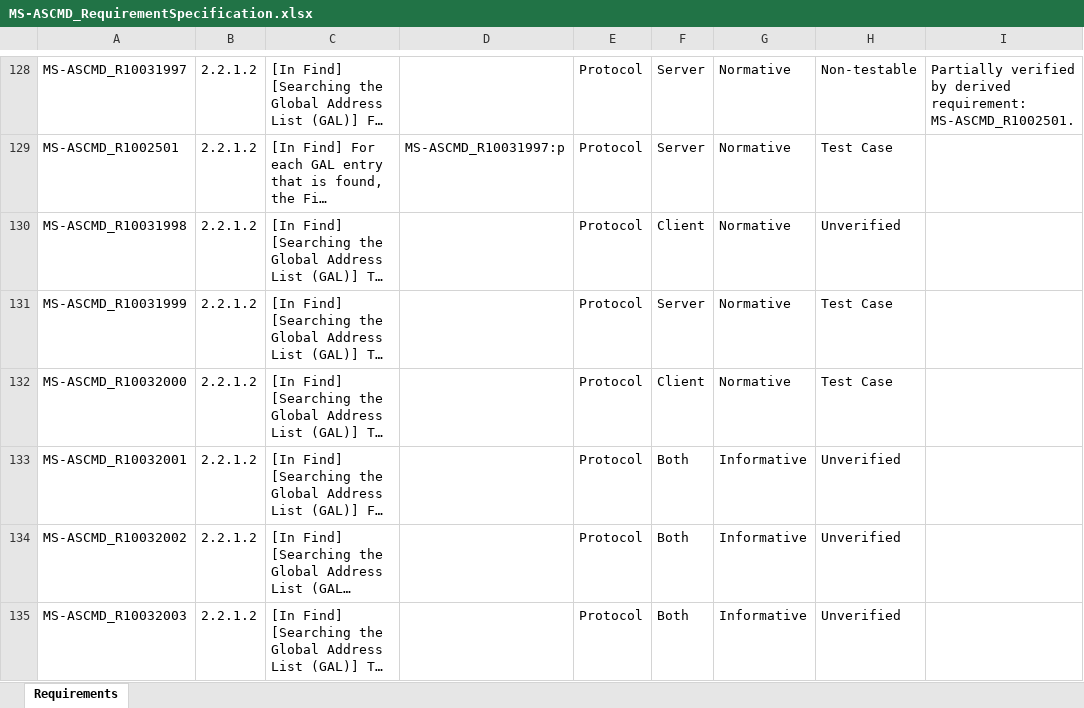
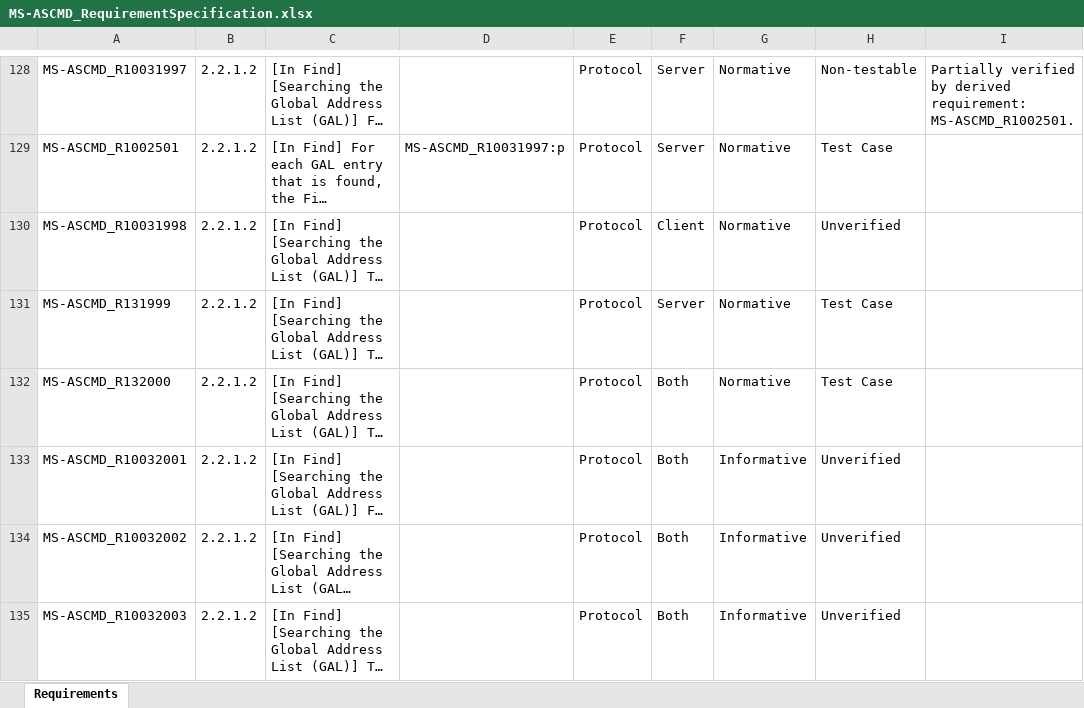
Before and after one commit to OfficeDev/Interop-TestSuites, an Excel workbook: ExchangeActiveSync/Docs/MS-ASCMD/MS-ASCMD_RequirementSpecification.xlsx, sheet Requirements, drawn as a sheet; only a part is shown, gaps mark what is left out; long unchanged cells end in …; values as stored, in another font and other column widths than the file's, no borders; conditional formats and table styles not drawn; the diff covers the shown part only; the diff names each change by its address in the sheet, - before the commit and + after, or states it on an @@ line.

```diff
--- a/ExchangeActiveSync/Docs/MS-ASCMD/MS-ASCMD_RequirementSpecification.xlsx (sheet Requirements)
+++ b/ExchangeActiveSync/Docs/MS-ASCMD/MS-ASCMD_RequirementSpecification.xlsx (sheet Requirements)
-A131: MS-ASCMD_R10031999
+A131: MS-ASCMD_R131999
-A132: MS-ASCMD_R10032000
+A132: MS-ASCMD_R132000
-F132: Client
+F132: Both
```
Also changed, not shown: 151 edited cells elsewhere in this sheet, 1 other file.
